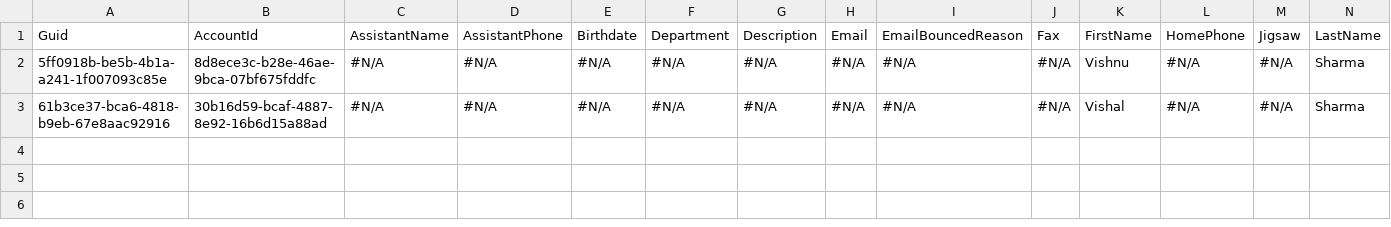
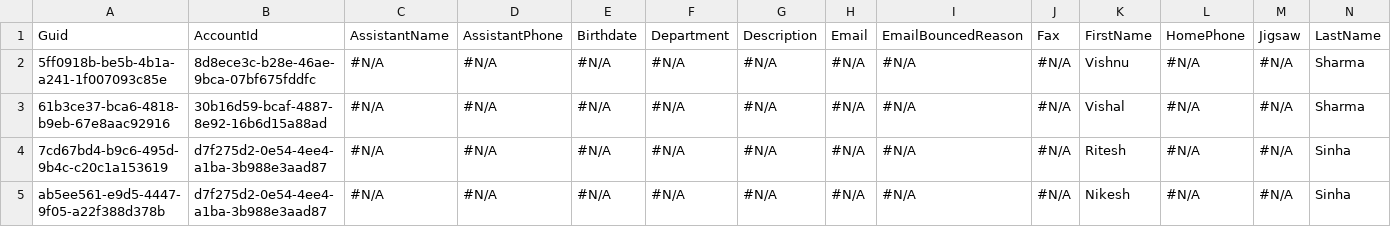
Before and after one commit to Prodlymoover/TestM, a CSV file: Contact.csv, drawn as a sheet; only a part is shown; rows hold the shown columns only; the diff names each change by its address in the sheet, - before the commit and + after, or states it on an @@ line.

```diff
--- a/Contact.csv
+++ b/Contact.csv
+row 4: 7cd67bd4-b9c6-495d-9b4c-c20c1a153619 | d7f275d2-0e54-4ee4-a1ba-3b988e3aad87 | #N/A | #N/A | #N/A | #N/A | #N/A | #N/A | #N/A | #N/A | Ritesh | #N/A | #N/A | Sinha
+row 5: ab5ee561-e9d5-4447-9f05-a22f388d378b | d7f275d2-0e54-4ee4-a1ba-3b988e3aad87 | #N/A | #N/A | #N/A | #N/A | #N/A | #N/A | #N/A | #N/A | Nikesh | #N/A | #N/A | Sinha
```
Also changed, not shown: Account.csv, Case.csv.
